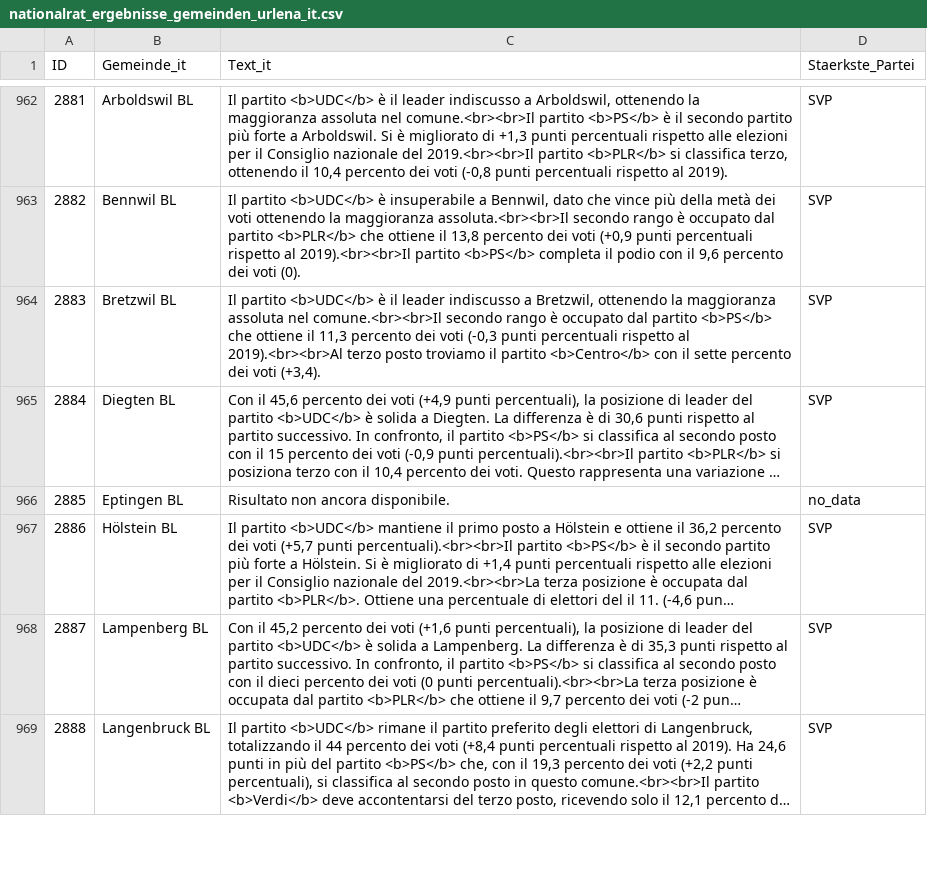
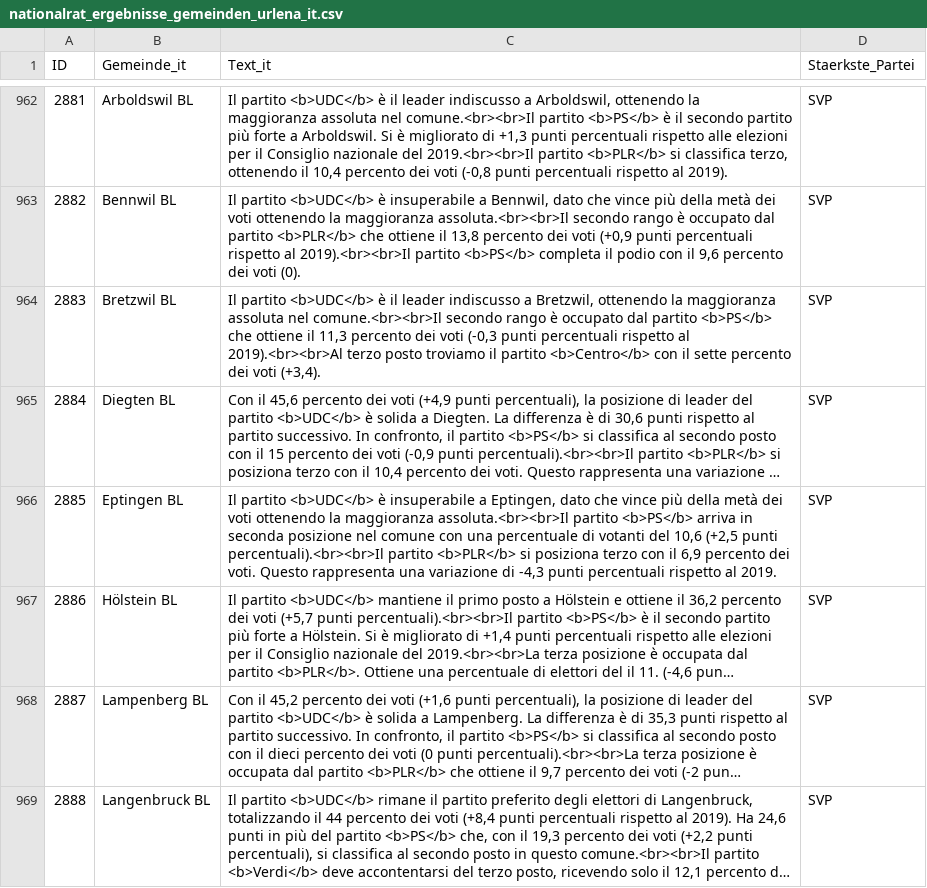
Before and after one commit to awp-finanznachrichten/sda_eidgenoessische_wahlen_datafeed, a CSV file: Output/nationalrat_ergebnisse_gemeinden_urlena_it.csv, drawn as a sheet; only a part is shown, gaps mark what is left out; long unchanged cells end in …; the diff covers the shown part only; the diff names each change by its address in the sheet, - before the commit and + after, or states it on an @@ line.

```diff
--- a/Output/nationalrat_ergebnisse_gemeinden_urlena_it.csv
+++ b/Output/nationalrat_ergebnisse_gemeinden_urlena_it.csv
-C966 (Text_it): Risultato non ancora disponibile.
+C966 (Text_it): Il partito <b>UDC</b> è insuperabile a Eptingen, dato che vince più della metà dei voti ottenendo la maggioranza assoluta.<br><br>Il partito <b>PS</b> arriva in seconda posizione nel comune con una percentuale di votanti del 10,6 (+2,5 punti percentuali).<br><br>Il partito <b>PLR</b> si posiziona terzo con il 6,9 percento dei voti. Questo rappresenta una variazione di -4,3 punti percentuali rispetto al 2019.
-D966 (Staerkste_Partei): no_data
+D966 (Staerkste_Partei): SVP
```
Also changed, not shown: 6 edited cells elsewhere in this file, Output/nationalrat_ergebnisse_gemeinden_urlena_de.csv, Output/nationalrat_ergebnisse_gemeinden_urlena_fr.csv, 8 other files.
